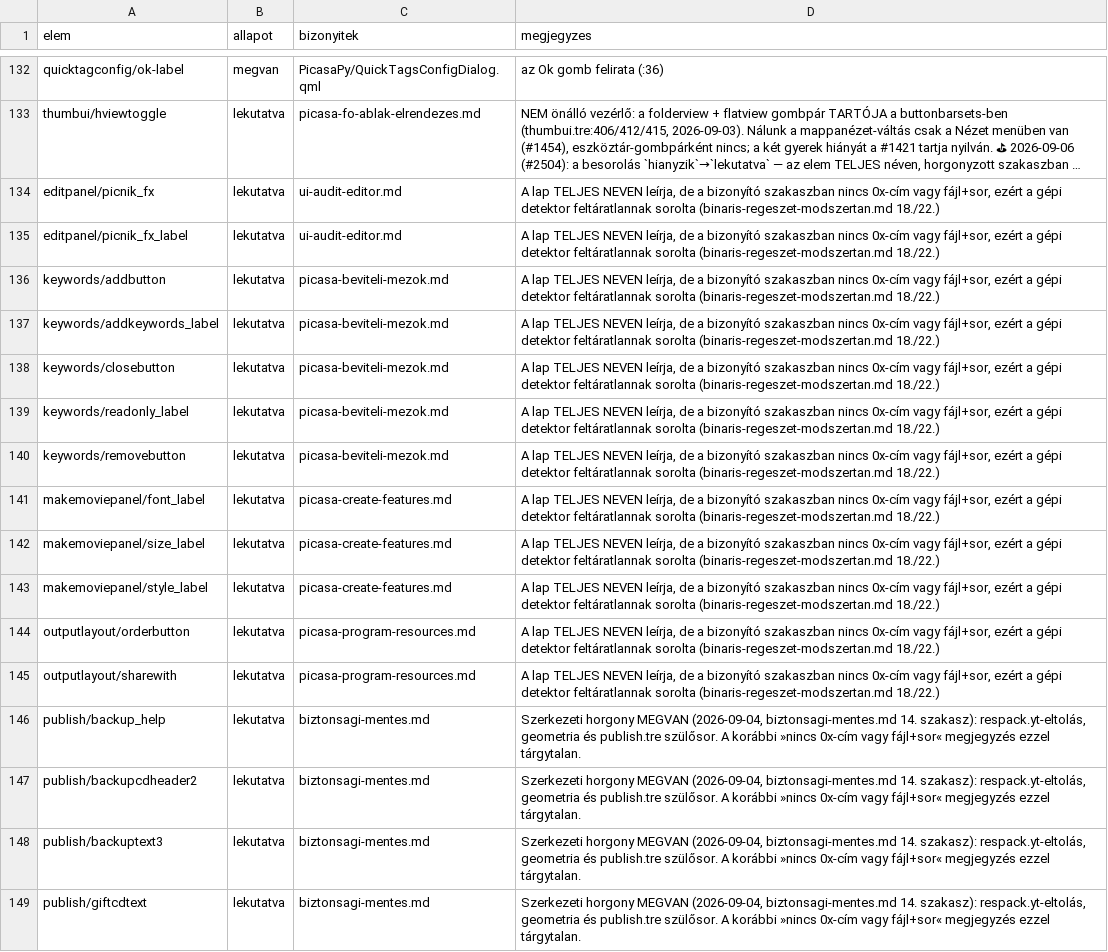
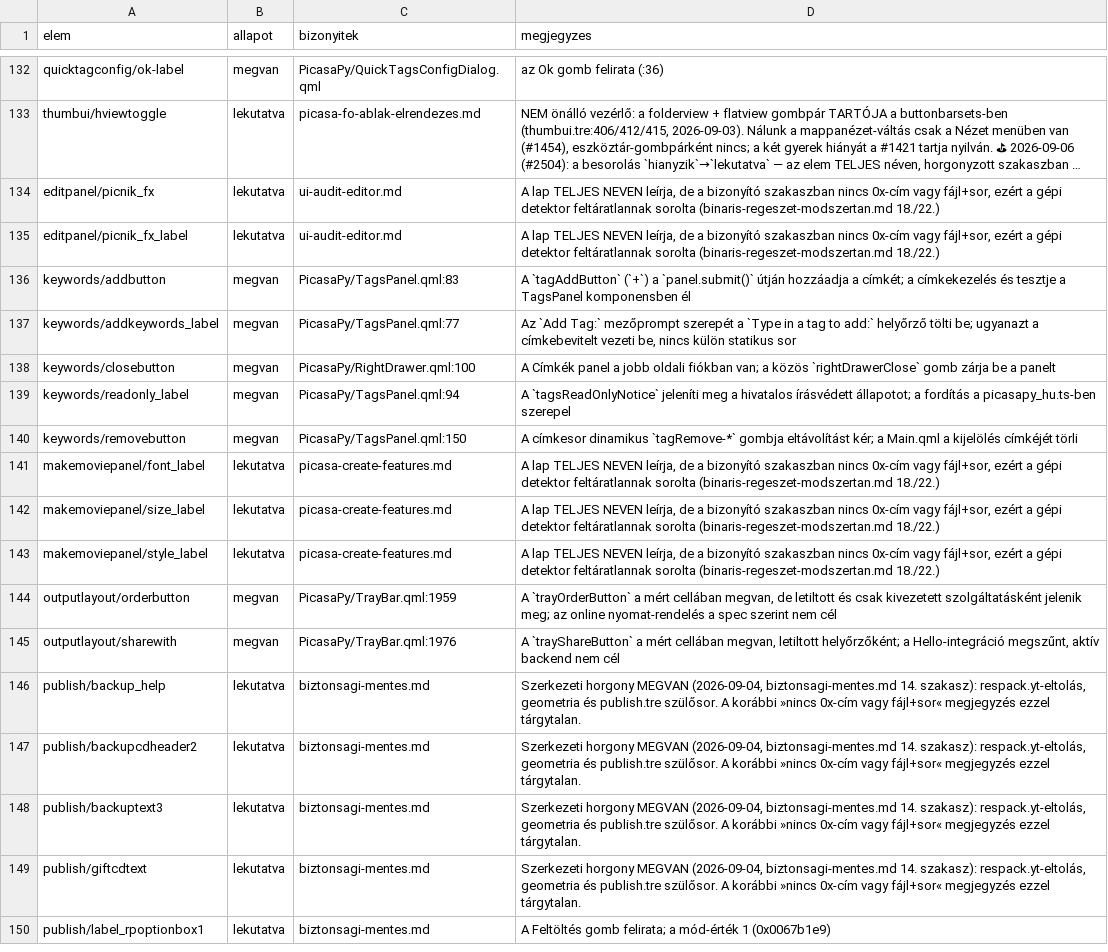
Before and after one commit to sanchomuzax/PicasaPy, a CSV file: docs/specs/ui-lefedettseg-elemek.csv, drawn as a sheet; only a part is shown, gaps mark what is left out; the shorter side is filled out with more unchanged rows; long unchanged cells end in …; the diff covers the shown part only.

```diff
--- a/docs/specs/ui-lefedettseg-elemek.csv
+++ b/docs/specs/ui-lefedettseg-elemek.csv
@@ -135,7 +135,7 @@ editpanel/picnik_fx,lekutatva,ui-audit-editor.md,"A lap TELJES NEVEN leírja, de
 editpanel/picnik_fx_label,lekutatva,ui-audit-editor.md,"A lap TELJES NEVEN leírja, de a bizonyító szakaszban nincs 0x-cím vagy fájl+sor, ezért a gépi detektor feltáratlannak sorolta (binaris-regeszet-modszertan.md 18./22.)"
-keywords/addbutton,lekutatva,picasa-beviteli-mezok.md,"A lap TELJES NEVEN leírja, de a bizonyító szakaszban nincs 0x-cím vagy fájl+sor, ezért a gépi detektor feltáratlannak sorolta (binaris-regeszet-modszertan.md 18./22.)"
-keywords/addkeywords_label,lekutatva,picasa-beviteli-mezok.md,"A lap TELJES NEVEN leírja, de a bizonyító szakaszban nincs 0x-cím vagy fájl+sor, ezért a gépi detektor feltáratlannak sorolta (binaris-regeszet-modszertan.md 18./22.)"
-keywords/closebutton,lekutatva,picasa-beviteli-mezok.md,"A lap TELJES NEVEN leírja, de a bizonyító szakaszban nincs 0x-cím vagy fájl+sor, ezért a gépi detektor feltáratlannak sorolta (binaris-regeszet-modszertan.md 18./22.)"
-keywords/readonly_label,lekutatva,picasa-beviteli-mezok.md,"A lap TELJES NEVEN leírja, de a bizonyító szakaszban nincs 0x-cím vagy fájl+sor, ezért a gépi detektor feltáratlannak sorolta (binaris-regeszet-modszertan.md 18./22.)"
-keywords/removebutton,lekutatva,picasa-beviteli-mezok.md,"A lap TELJES NEVEN leírja, de a bizonyító szakaszban nincs 0x-cím vagy fájl+sor, ezért a gépi detektor feltáratlannak sorolta (binaris-regeszet-modszertan.md 18./22.)"
+keywords/addbutton,megvan,PicasaPy/TagsPanel.qml:83,"A `tagAddButton` (`+`) a `panel.submit()` útján hozzáadja a címkét; a címkekezelés és tesztje a TagsPanel komponensben él"
+keywords/addkeywords_label,megvan,PicasaPy/TagsPanel.qml:77,"Az `Add Tag:` mezőprompt szerepét a `Type in a tag to add:` helyőrző tölti be; ugyanazt a címkebevitelt vezeti be, nincs külön statikus sor"
+keywords/closebutton,megvan,PicasaPy/RightDrawer.qml:100,"A Címkék panel a jobb oldali fiókban van; a közös `rightDrawerClose` gomb zárja be a panelt"
+keywords/readonly_label,megvan,PicasaPy/TagsPanel.qml:94,"A `tagsReadOnlyNotice` jeleníti meg a hivatalos írásvédett állapotot; a fordítás a picasapy_hu.ts-ben szerepel"
+keywords/removebutton,megvan,PicasaPy/TagsPanel.qml:150,"A címkesor dinamikus `tagRemove-*` gombja eltávolítást kér; a Main.qml a kijelölés címkéjét törli"
 makemoviepanel/font_label,lekutatva,picasa-create-features.md,"A lap TELJES NEVEN leírja, de a bizonyító szakaszban nincs 0x-cím vagy fájl+sor, ezért a gépi detektor feltáratlannak sorolta (binaris-regeszet-modszertan.md 18./22.)"
@@ -143,4 +143,4 @@ makemoviepanel/size_label,lekutatva,picasa-create-features.md,"A lap TELJES NEVE
 makemoviepanel/style_label,lekutatva,picasa-create-features.md,"A lap TELJES NEVEN leírja, de a bizonyító szakaszban nincs 0x-cím vagy fájl+sor, ezért a gépi detektor feltáratlannak sorolta (binaris-regeszet-modszertan.md 18./22.)"
-outputlayout/orderbutton,lekutatva,picasa-program-resources.md,"A lap TELJES NEVEN leírja, de a bizonyító szakaszban nincs 0x-cím vagy fájl+sor, ezért a gépi detektor feltáratlannak sorolta (binaris-regeszet-modszertan.md 18./22.)"
-outputlayout/sharewith,lekutatva,picasa-program-resources.md,"A lap TELJES NEVEN leírja, de a bizonyító szakaszban nincs 0x-cím vagy fájl+sor, ezért a gépi detektor feltáratlannak sorolta (binaris-regeszet-modszertan.md 18./22.)"
+outputlayout/orderbutton,megvan,PicasaPy/TrayBar.qml:1959,"A `trayOrderButton` a mért cellában megvan, de letiltott és csak kivezetett szolgáltatásként jelenik meg; az online nyomat-rendelés a spec szerint nem cél"
+outputlayout/sharewith,megvan,PicasaPy/TrayBar.qml:1976,"A `trayShareButton` a mért cellában megvan, letiltott helyőrzőként; a Hello-integráció megszűnt, aktív backend nem cél"
 publish/backup_help,lekutatva,biztonsagi-mentes.md,"Szerkezeti horgony MEGVAN (2026-09-04, biztonsagi-mentes.md 14. szakasz): respack.yt-eltolás, geometria és publish.tre szülősor. A korábbi »nincs 0x-cím vagy fájl+sor« megjegyzés ezzel tárgytalan."
```
Also changed, not shown: 24 edited cells elsewhere in this file, 10 other files.
